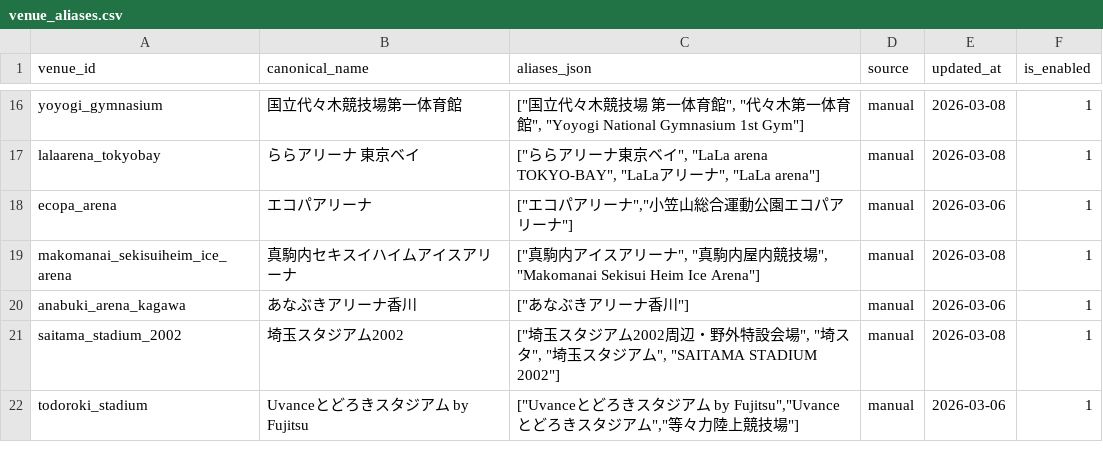
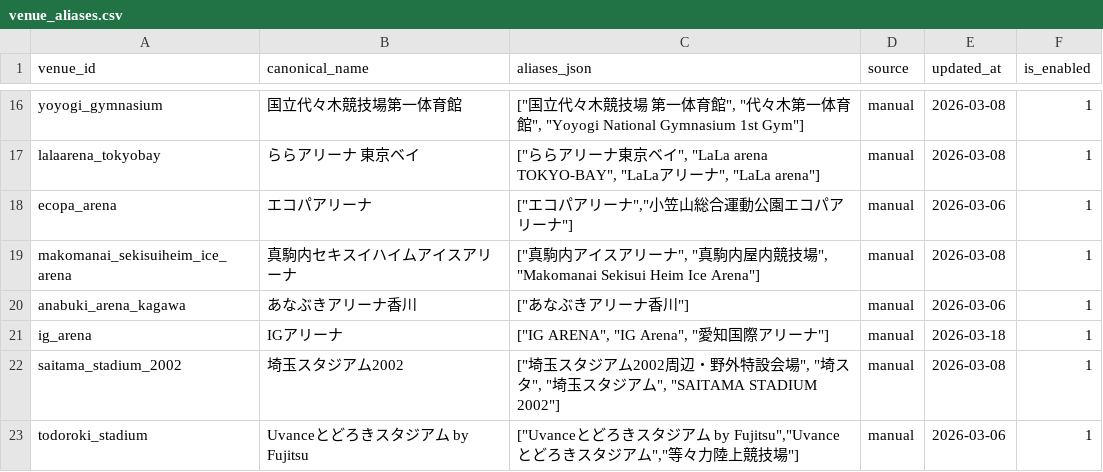
Before and after one commit to NemuKei/market-stats-viewer, a CSV file: data/venue_aliases.csv, drawn as a sheet; only a part is shown, gaps mark what is left out.

Commit message:
Fix venue normalization for Kstyle signals

```diff
--- a/data/venue_aliases.csv
+++ b/data/venue_aliases.csv
@@ -20,2 +20,3 @@ makomanai_sekisuiheim_ice_arena,真駒内セキスイハイムアイスアリー
 anabuki_arena_kagawa,あなぶきアリーナ香川,"[""あなぶきアリーナ香川""]",manual,2026-03-06,1
+ig_arena,IGアリーナ,"[""IG ARENA"", ""IG Arena"", ""愛知国際アリーナ""]",manual,2026-03-18,1
 saitama_stadium_2002,埼玉スタジアム2002,"[""埼玉スタジアム2002周辺・野外特設会場"", ""埼スタ"", ""埼玉スタジアム"", ""SAITAMA STADIUM 2002""]",manual,2026-03-08,1
```
Also changed, not shown: 4 other files.
